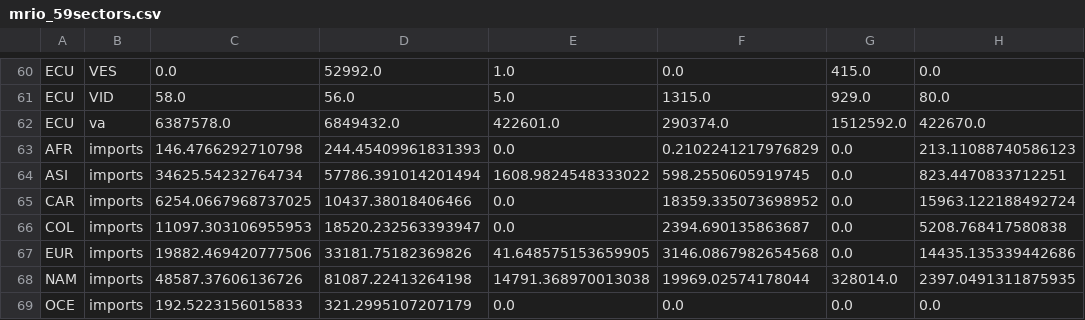
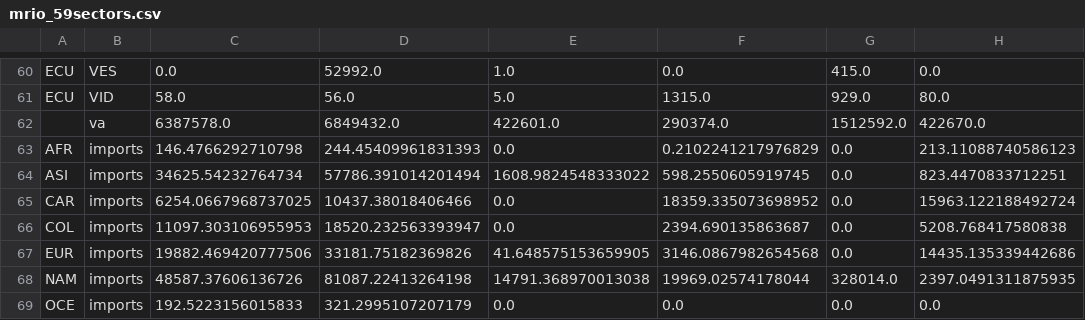
Before and after one commit to ccolon/disrupt-sc, a CSV file: input/Ecuador/Network/mrio_59sectors.csv, drawn as a sheet; only a part is shown, gaps mark what is left out; the diff names each change by its address in the sheet, - before the commit and + after, or states it on an @@ line.

Commit message:
data

```diff
--- a/input/Ecuador/Network/mrio_59sectors.csv
+++ b/input/Ecuador/Network/mrio_59sectors.csv
-A62: ECU
+A62: (empty)
```
Also changed, not shown: 1 other file.
